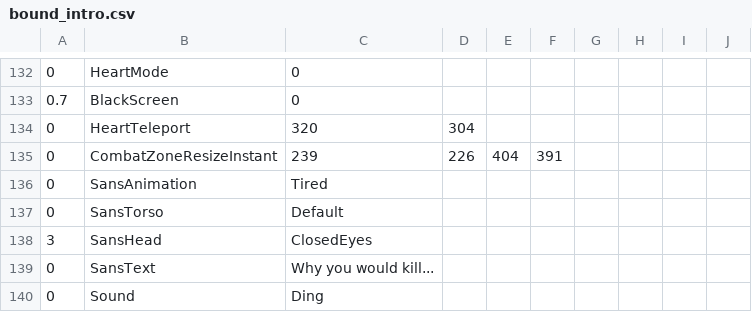
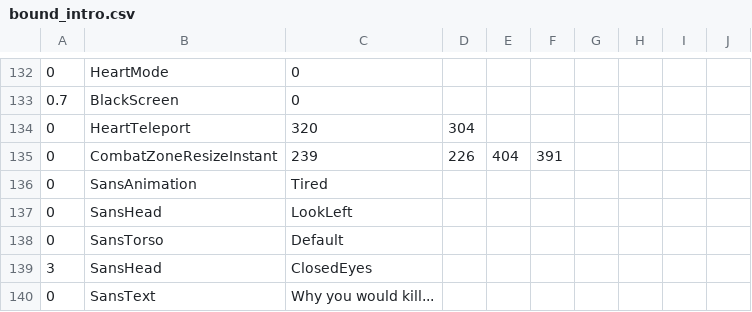
Before and after one commit to Robin890/DisRespect, a CSV file: bound_intro.csv, drawn as a sheet; only a part is shown, gaps mark what is left out; the shorter side is filled out with more unchanged rows; the diff names each change by its address in the sheet, - before the commit and + after, or states it on an @@ line.

Commit message:
Add files via upload

```diff
--- a/bound_intro.csv
+++ b/bound_intro.csv
+row 137: 0 | SansHead | LookLeft
```
